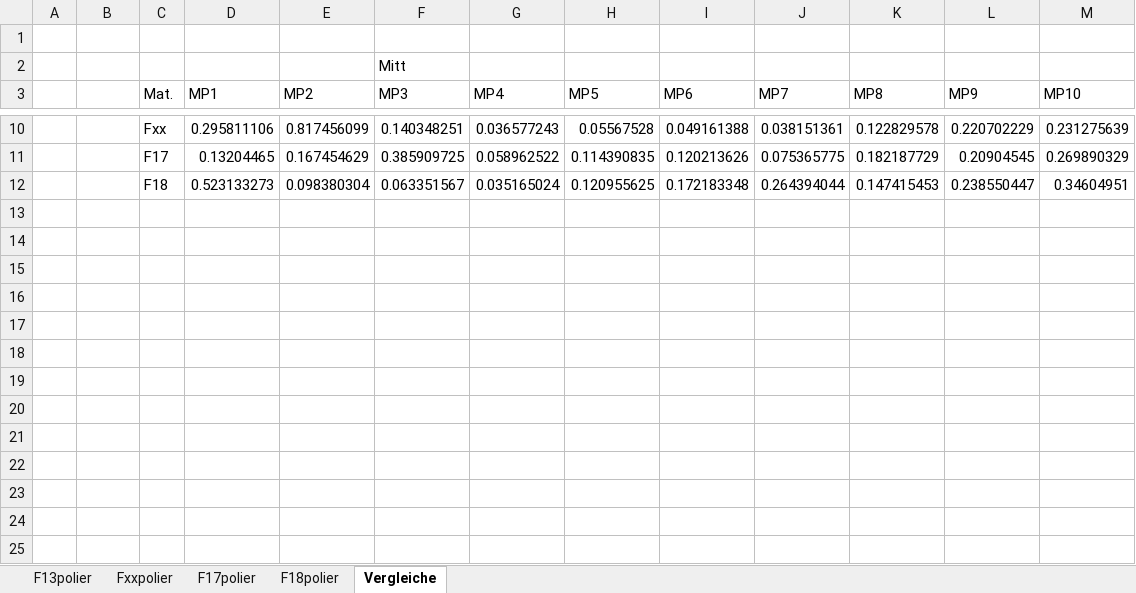
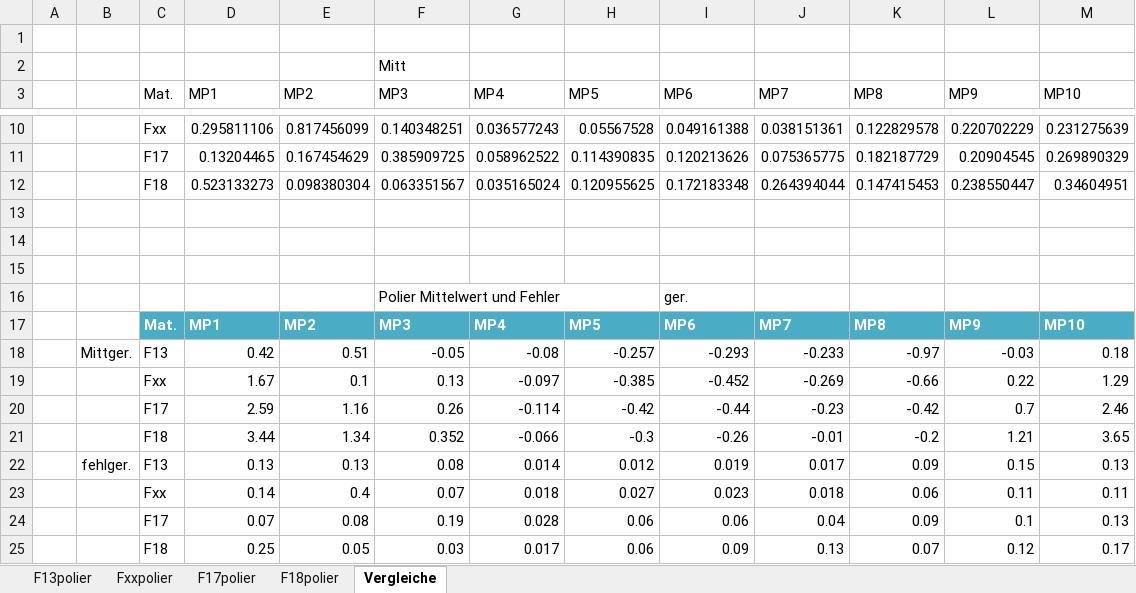
Before and after one commit to Benedikt2013/BacBase1, an Excel workbook: vdkdPOLIER.xlsx, sheet Vergleiche, drawn as a sheet; only a part is shown, gaps mark what is left out; values as stored, in another font and other column widths than the file's, no borders; charts and pictures and table styles not drawn; the diff names each change by its address in the sheet, - before the commit and + after, or states it on an @@ line.

```diff
--- a/vdkdPOLIER.xlsx (sheet Vergleiche)
+++ b/vdkdPOLIER.xlsx (sheet Vergleiche)
+row 13: (empty)
+row 14: (empty)
+row 15: (empty)
+row 16:  |  |  |  |  | Polier Mittelwert und Fehler |  |  | ger.
+row 17:  |  | Mat. | MP1 | MP2 | MP3 | MP4 | MP5 | MP6 | MP7 | MP8 | MP9 | MP10
+row 18:  | Mittger. | F13 | 0.42 | 0.51 | -0.05 | -0.08 | -0.257 | -0.293 | -0.233 | -0.97 | -0.03 | 0.18
+row 19:  |  | Fxx | 1.67 | 0.1 | 0.13 | -0.097 | -0.385 | -0.452 | -0.269 | -0.66 | 0.22 | 1.29
+row 20:  |  | F17 | 2.59 | 1.16 | 0.26 | -0.114 | -0.42 | -0.44 | -0.23 | -0.42 | 0.7 | 2.46
+row 21:  |  | F18 | 3.44 | 1.34 | 0.352 | -0.066 | -0.3 | -0.26 | -0.01 | -0.2 | 1.21 | 3.65
+row 22:  | fehlger. | F13 | 0.13 | 0.13 | 0.08 | 0.014 | 0.012 | 0.019 | 0.017 | 0.09 | 0.15 | 0.13
+row 23:  |  | Fxx | 0.14 | 0.4 | 0.07 | 0.018 | 0.027 | 0.023 | 0.018 | 0.06 | 0.11 | 0.11
+row 24:  |  | F17 | 0.07 | 0.08 | 0.19 | 0.028 | 0.06 | 0.06 | 0.04 | 0.09 | 0.1 | 0.13
+row 25:  |  | F18 | 0.25 | 0.05 | 0.03 | 0.017 | 0.06 | 0.09 | 0.13 | 0.07 | 0.12 | 0.17
```
Also changed, not shown: sheet F17polier, sheet Fxxpolier, sheet F18polier, sheet F13polier, charts or pictures, 1 other file.
